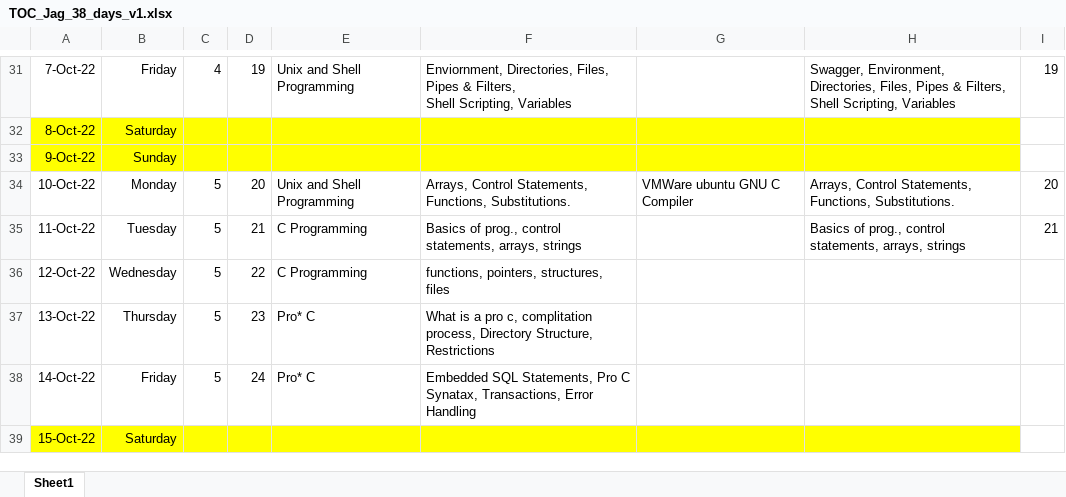
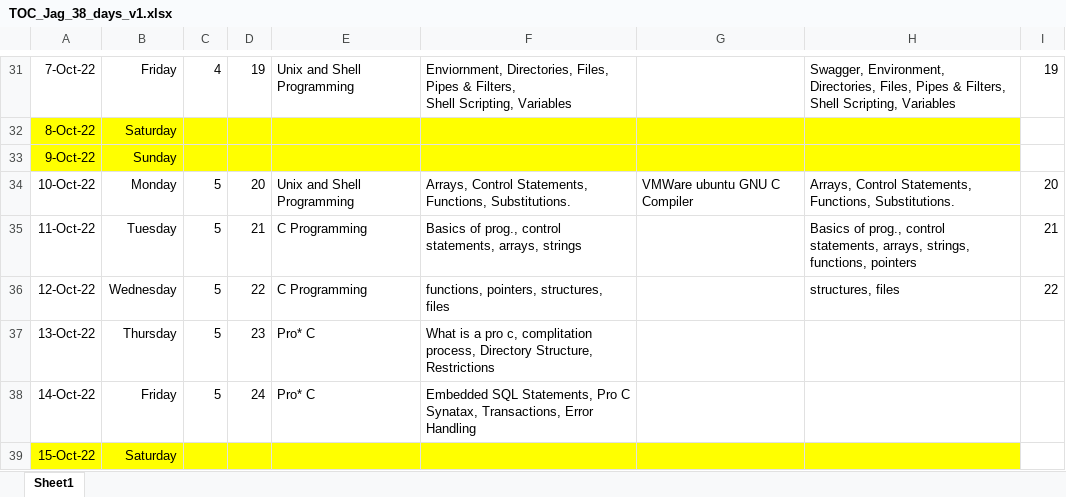
Before and after one commit to jagasia/empower12Sep2022, an Excel workbook: TOC_Jag_38_days_v1.xlsx, sheet Sheet1, drawn as a sheet; only a part is shown, gaps mark what is left out; values as stored, in another font and other column widths than the file's, no borders; the diff names each change by its address in the sheet, - before the commit and + after, or states it on an @@ line.

```diff
--- a/TOC_Jag_38_days_v1.xlsx (sheet Sheet1)
+++ b/TOC_Jag_38_days_v1.xlsx (sheet Sheet1)
-H35: …statements, arrays, strings
+H35: …statements, arrays, strings, functions, pointers
-H36: (empty)
+H36: structures, files
-I36: (empty)
+I36: 22
```
Also changed, not shown: 7 other files.
